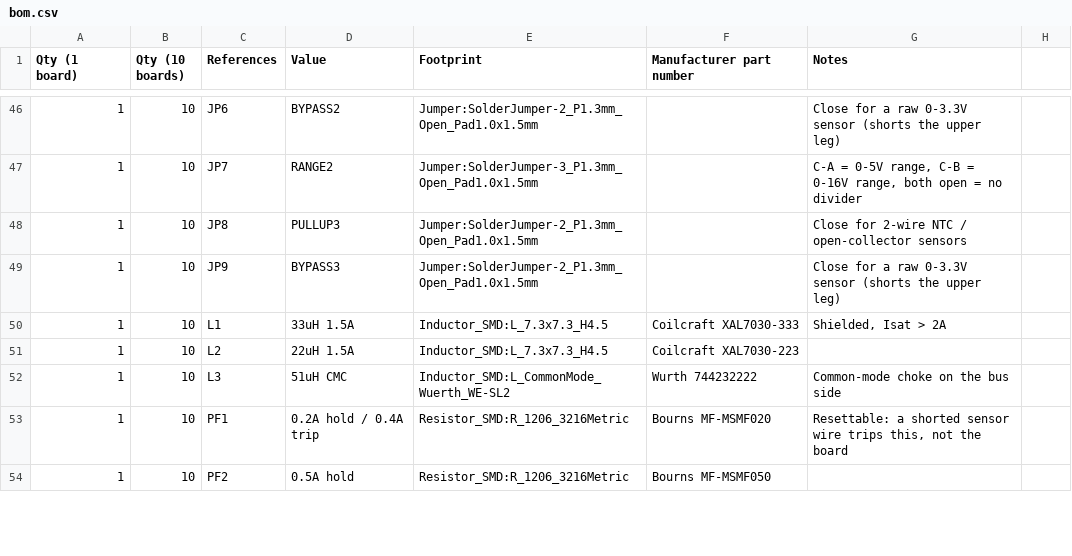
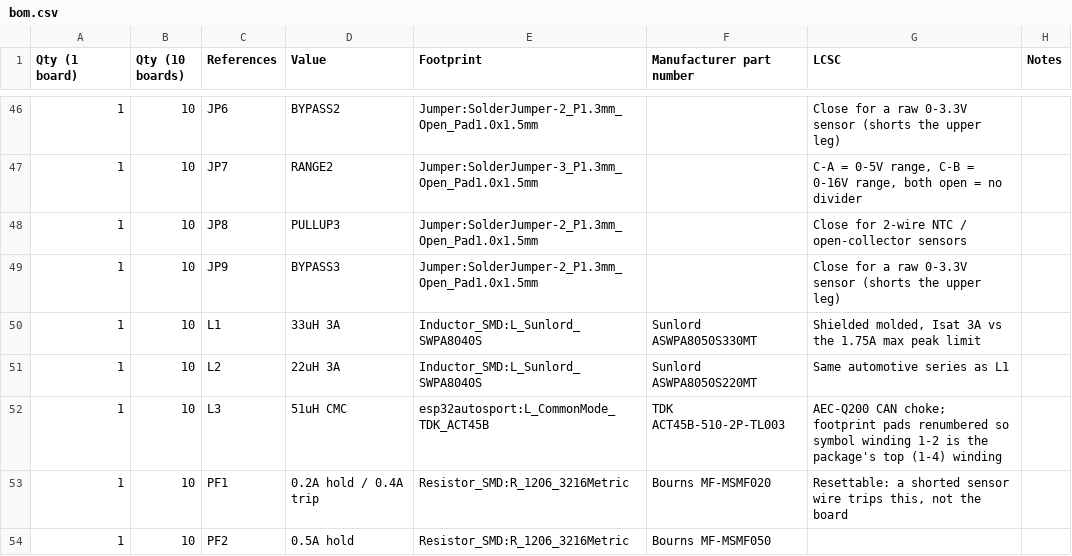
Before and after one commit to MrBlahhhh/esp32-autosport, a CSV file: bom.csv, drawn as a sheet; only a part is shown, gaps mark what is left out; the diff covers the shown part only.

```diff
--- a/bom.csv
+++ b/bom.csv
@@ -1 +1 @@
-Qty (1 board),Qty (10 boards),References,Value,Footprint,Manufacturer part number,Notes
+Qty (1 board),Qty (10 boards),References,Value,Footprint,Manufacturer part number,LCSC,Notes
@@ -49,5 +49,5 @@ Qty (1 board),Qty (10 boards),References,Value,Footprint,Manufacturer part numbe
 1,10,JP9,BYPASS3,Jumper:SolderJumper-2_P1.3mm_Open_Pad1.0x1.5mm,,Close for a raw 0-3.3V sensor (shorts the upper leg)
-1,10,L1,33uH 1.5A,Inductor_SMD:L_7.3x7.3_H4.5,Coilcraft XAL7030-333,"Shielded, Isat > 2A"
-1,10,L2,22uH 1.5A,Inductor_SMD:L_7.3x7.3_H4.5,Coilcraft XAL7030-223,
-1,10,L3,51uH CMC,Inductor_SMD:L_CommonMode_Wuerth_WE-SL2,Wurth 744232222,Common-mode choke on the bus side
+1,10,L1,33uH 3A,Inductor_SMD:L_Sunlord_SWPA8040S,Sunlord ASWPA8050S330MT,"Shielded molded, Isat 3A vs the 1.75A max peak limit"
+1,10,L2,22uH 3A,Inductor_SMD:L_Sunlord_SWPA8040S,Sunlord ASWPA8050S220MT,Same automotive series as L1
+1,10,L3,51uH CMC,esp32autosport:L_CommonMode_TDK_ACT45B,TDK ACT45B-510-2P-TL003,AEC-Q200 CAN choke; footprint pads renumbered so symbol winding 1-2 is the package's top (1-4) winding
 1,10,PF1,0.2A hold / 0.4A trip,Resistor_SMD:R_1206_3216Metric,Bourns MF-MSMF020,"Resettable: a shorted sensor wire trips this, not the board"
```
Also changed, not shown: 9 edited cells elsewhere in this file, 12 other files.
